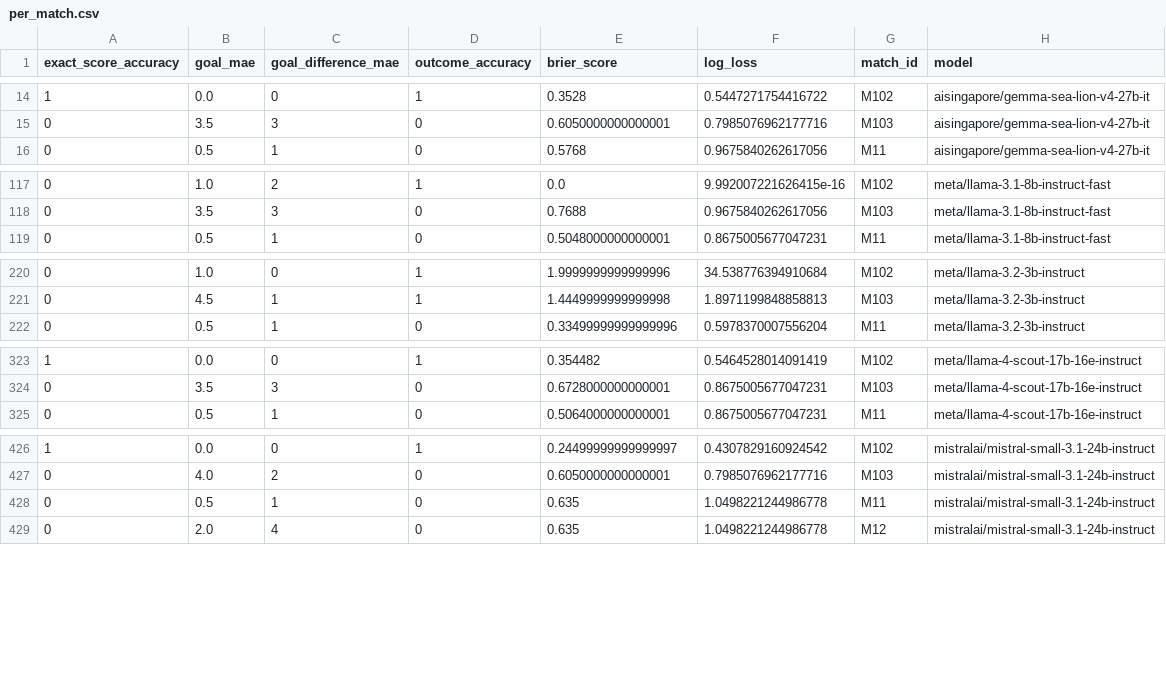
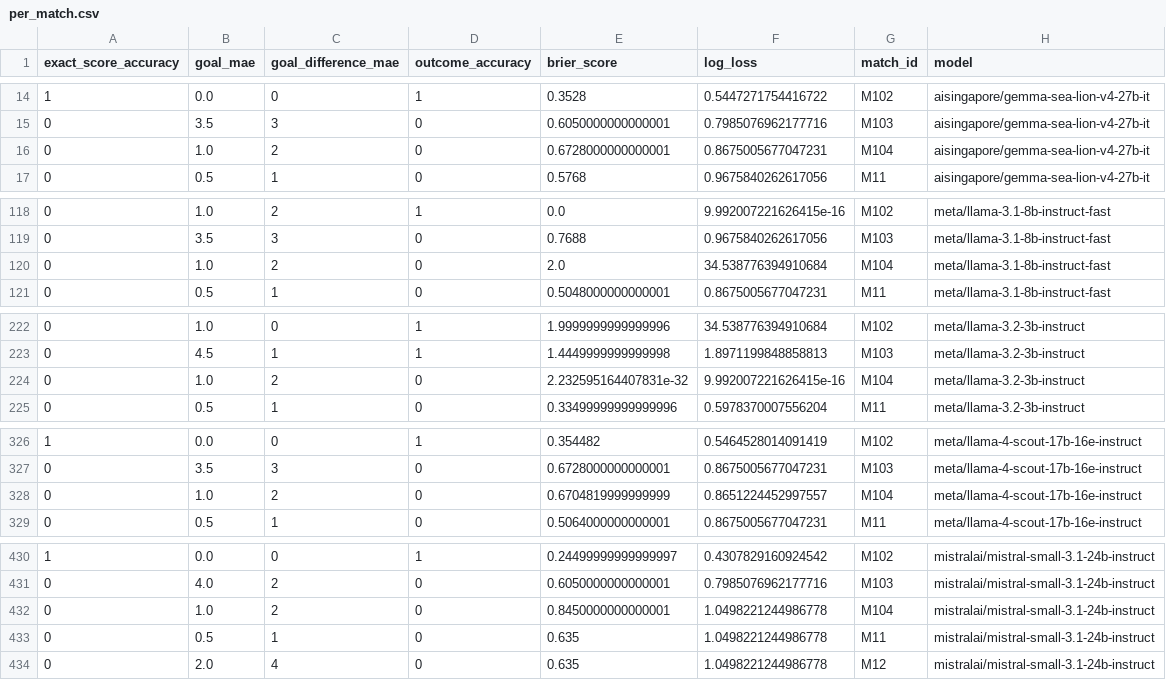
Before and after one commit to sepandhaghighi/wc2026, a CSV file: data/evaluation/per_match.csv, drawn as a sheet; only a part is shown, gaps mark what is left out; the diff covers the shown part only.

Commit message:
Final Result (#148)
* data : add M104 match result

* data : update evaluation

```diff
--- a/data/evaluation/per_match.csv
+++ b/data/evaluation/per_match.csv
@@ -15,2 +15,3 @@ exact_score_accuracy,goal_mae,goal_difference_mae,outcome_accuracy,brier_score,l
 0,3.5,3,0,0.6050000000000001,0.7985076962177716,M103,aisingapore/gemma-sea-lion-v4-27b-it
+0,1.0,2,0,0.6728000000000001,0.8675005677047231,M104,aisingapore/gemma-sea-lion-v4-27b-it
 0,0.5,1,0,0.5768,0.9675840262617056,M11,aisingapore/gemma-sea-lion-v4-27b-it
@@ -118,2 +119,3 @@ exact_score_accuracy,goal_mae,goal_difference_mae,outcome_accuracy,brier_score,l
 0,3.5,3,0,0.7688,0.9675840262617056,M103,meta/llama-3.1-8b-instruct-fast
+0,1.0,2,0,2.0,34.538776394910684,M104,meta/llama-3.1-8b-instruct-fast
 0,0.5,1,0,0.5048000000000001,0.8675005677047231,M11,meta/llama-3.1-8b-instruct-fast
@@ -221,2 +223,3 @@ exact_score_accuracy,goal_mae,goal_difference_mae,outcome_accuracy,brier_score,l
 0,4.5,1,1,1.4449999999999998,1.8971199848858813,M103,meta/llama-3.2-3b-instruct
+0,1.0,2,0,2.232595164407831e-32,9.992007221626415e-16,M104,meta/llama-3.2-3b-instruct
 0,0.5,1,0,0.33499999999999996,0.5978370007556204,M11,meta/llama-3.2-3b-instruct
@@ -324,2 +327,3 @@ exact_score_accuracy,goal_mae,goal_difference_mae,outcome_accuracy,brier_score,l
 0,3.5,3,0,0.6728000000000001,0.8675005677047231,M103,meta/llama-4-scout-17b-16e-instruct
+0,1.0,2,0,0.6704819999999999,0.8651224452997557,M104,meta/llama-4-scout-17b-16e-instruct
 0,0.5,1,0,0.5064000000000001,0.8675005677047231,M11,meta/llama-4-scout-17b-16e-instruct
@@ -427,2 +431,3 @@ exact_score_accuracy,goal_mae,goal_difference_mae,outcome_accuracy,brier_score,l
 0,4.0,2,0,0.6050000000000001,0.7985076962177716,M103,mistralai/mistral-small-3.1-24b-instruct
+0,1.0,2,0,0.8450000000000001,1.0498221244986778,M104,mistralai/mistral-small-3.1-24b-instruct
 0,0.5,1,0,0.635,1.0498221244986778,M11,mistralai/mistral-small-3.1-24b-instruct
```
Also changed, not shown: 3 added rows elsewhere in this file, 3 other files.
